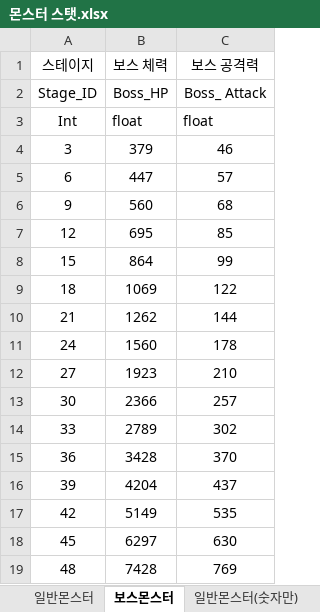
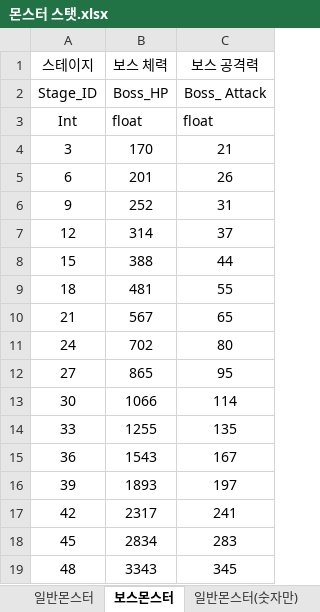
Before and after one commit to Corporate-Agreement-Project-In-Kyung-Il/Corporate-Agreement, an Excel workbook: Assets/05.DataTable/몬스터 스탯.xlsx, sheet 보스몬스터, drawn as a sheet; only a part is shown; values as stored, in another font and other column widths than the file's, no borders; charts and pictures not drawn; the diff covers the shown part only; the diff names each change by its address in the sheet, - before the commit and + after, or states it on an @@ line.

```diff
--- a/Assets/05.DataTable/몬스터 스탯.xlsx (sheet 보스몬스터)
+++ b/Assets/05.DataTable/몬스터 스탯.xlsx (sheet 보스몬스터)
-B4 (보스 체력): 379
+B4 (보스 체력): 170
-C4 (보스 공격력): 46
+C4 (보스 공격력): 21
-B5 (보스 체력): 447
+B5 (보스 체력): 201
-C5 (보스 공격력): 57
+C5 (보스 공격력): 26
-B6 (보스 체력): 560
+B6 (보스 체력): 252
-C6 (보스 공격력): 68
+C6 (보스 공격력): 31
-B7 (보스 체력): 695
+B7 (보스 체력): 314
-C7 (보스 공격력): 85
+C7 (보스 공격력): 37
-B8 (보스 체력): 864
+B8 (보스 체력): 388
-C8 (보스 공격력): 99
+C8 (보스 공격력): 44
-B9 (보스 체력): 1069
+B9 (보스 체력): 481
-C9 (보스 공격력): 122
+C9 (보스 공격력): 55
-B10 (보스 체력): 1262
+B10 (보스 체력): 567
-C10 (보스 공격력): 144
+C10 (보스 공격력): 65
-B11 (보스 체력): 1560
+B11 (보스 체력): 702
-C11 (보스 공격력): 178
+C11 (보스 공격력): 80
-B12 (보스 체력): 1923
+B12 (보스 체력): 865
-C12 (보스 공격력): 210
+C12 (보스 공격력): 95
-B13 (보스 체력): 2366
+B13 (보스 체력): 1066
-C13 (보스 공격력): 257
+C13 (보스 공격력): 114
-B14 (보스 체력): 2789
+B14 (보스 체력): 1255
-C14 (보스 공격력): 302
+C14 (보스 공격력): 135
-B15 (보스 체력): 3428
+B15 (보스 체력): 1543
-C15 (보스 공격력): 370
+C15 (보스 공격력): 167
-B16 (보스 체력): 4204
+B16 (보스 체력): 1893
-C16 (보스 공격력): 437
+C16 (보스 공격력): 197
-B17 (보스 체력): 5149
+B17 (보스 체력): 2317
-C17 (보스 공격력): 535
+C17 (보스 공격력): 241
-B18 (보스 체력): 6297
+B18 (보스 체력): 2834
-C18 (보스 공격력): 630
+C18 (보스 공격력): 283
-B19 (보스 체력): 7428
+B19 (보스 체력): 3343
-C19 (보스 공격력): 769
+C19 (보스 공격력): 345
```
Also changed, not shown: 8 edited cells elsewhere in this sheet, sheet 몬스터 스탯 통합, sheet 일반몬스터, charts or pictures, 30 other files.
